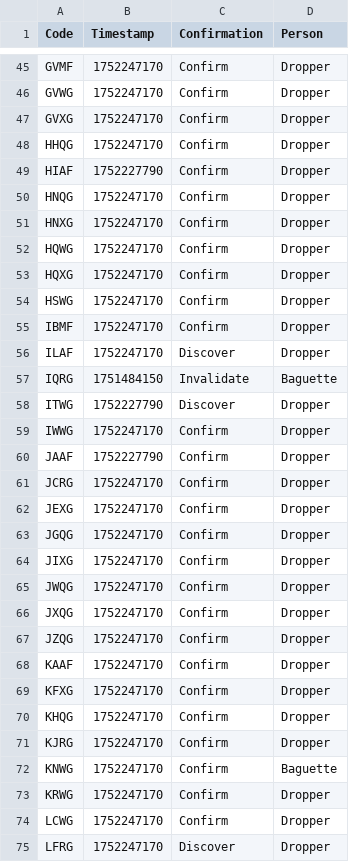
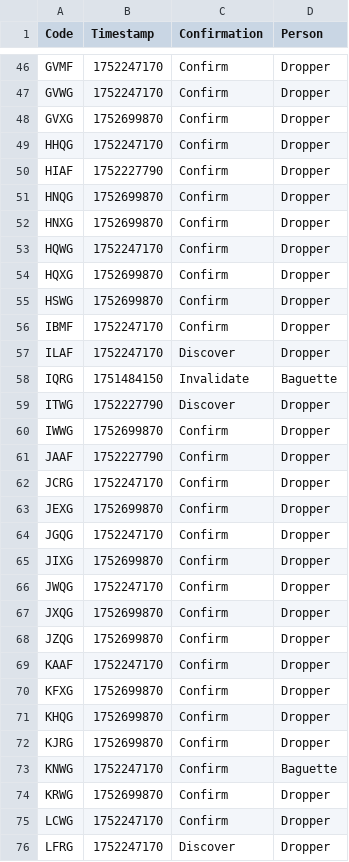
Before and after one commit to Sparxist/GlitchedLobbiesAU, a CSV file: current.csv, drawn as a sheet; only a part is shown, gaps mark what is left out; the diff covers the shown part only.

Commit message:
Update current.csv

```diff
--- a/current.csv
+++ b/current.csv
@@ -46,10 +47,10 @@ GVMF,1752247170,Confirm,Dropper
 GVWG,1752247170,Confirm,Dropper
-GVXG,1752247170,Confirm,Dropper
+GVXG,1752699870,Confirm,Dropper
 HHQG,1752247170,Confirm,Dropper
 HIAF,1752227790,Confirm,Dropper
-HNQG,1752247170,Confirm,Dropper
-HNXG,1752247170,Confirm,Dropper
+HNQG,1752699870,Confirm,Dropper
+HNXG,1752699870,Confirm,Dropper
 HQWG,1752247170,Confirm,Dropper
-HQXG,1752247170,Confirm,Dropper
-HSWG,1752247170,Confirm,Dropper
+HQXG,1752699870,Confirm,Dropper
+HSWG,1752699870,Confirm,Dropper
 IBMF,1752247170,Confirm,Dropper
@@ -58,17 +59,17 @@ IQRG,1751484150,Invalidate,Baguette
 ITWG,1752227790,Discover,Dropper
-IWWG,1752247170,Confirm,Dropper
+IWWG,1752699870,Confirm,Dropper
 JAAF,1752227790,Confirm,Dropper
 JCRG,1752247170,Confirm,Dropper
-JEXG,1752247170,Confirm,Dropper
+JEXG,1752699870,Confirm,Dropper
 JGQG,1752247170,Confirm,Dropper
-JIXG,1752247170,Confirm,Dropper
+JIXG,1752699870,Confirm,Dropper
 JWQG,1752247170,Confirm,Dropper
-JXQG,1752247170,Confirm,Dropper
-JZQG,1752247170,Confirm,Dropper
+JXQG,1752699870,Confirm,Dropper
+JZQG,1752699870,Confirm,Dropper
 KAAF,1752247170,Confirm,Dropper
-KFXG,1752247170,Confirm,Dropper
-KHQG,1752247170,Confirm,Dropper
-KJRG,1752247170,Confirm,Dropper
+KFXG,1752699870,Confirm,Dropper
+KHQG,1752699870,Confirm,Dropper
+KJRG,1752699870,Confirm,Dropper
 KNWG,1752247170,Confirm,Baguette
-KRWG,1752247170,Confirm,Dropper
+KRWG,1752699870,Confirm,Dropper
 LCWG,1752247170,Confirm,Dropper
```
Also changed, not shown: 4 added rows and 64 edited cells elsewhere in this file.
